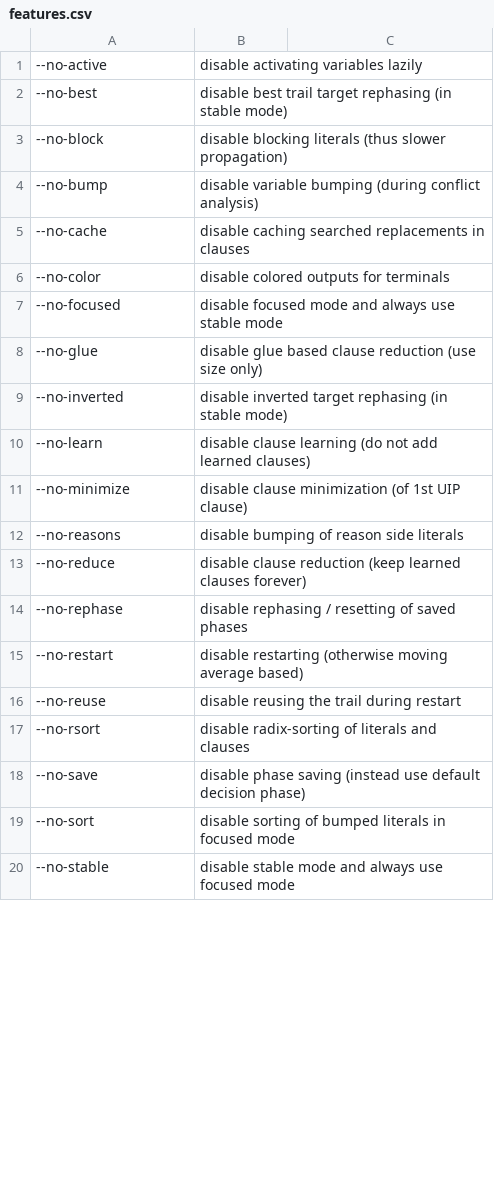
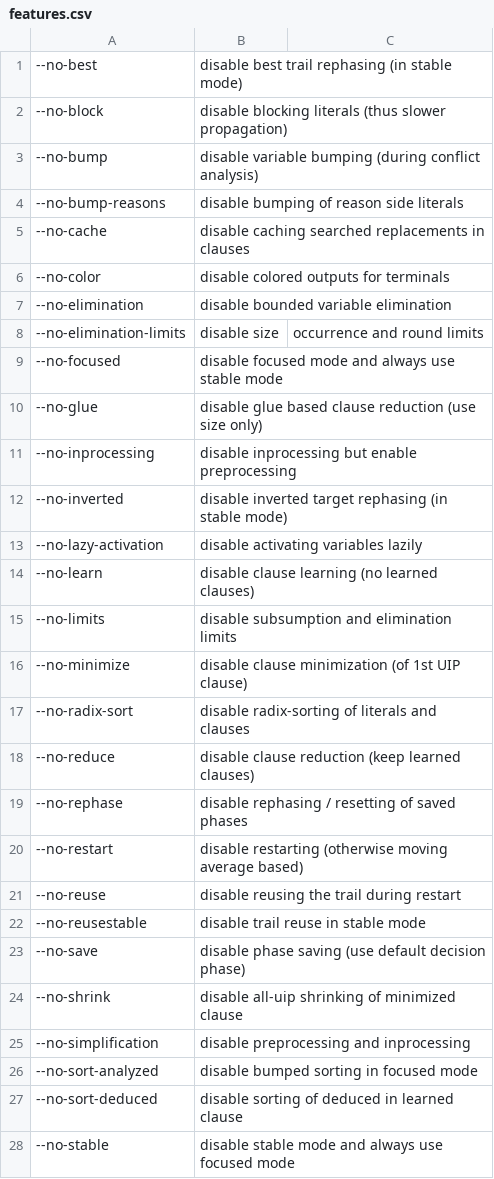
Before and after one commit to arminbiere/satch, a CSV file: features/features.csv, drawn as a sheet; only a part is shown; the diff covers the shown part only.

```diff
--- a/features/features.csv
+++ b/features/features.csv
@@ -1,14 +1,19 @@
---no-active,disable activating variables lazily
---no-best,disable best trail target rephasing (in stable mode)
+--no-best,disable best trail rephasing (in stable mode)
 --no-block,disable blocking literals (thus slower propagation)
 --no-bump,disable variable bumping (during conflict analysis)
+--no-bump-reasons,disable bumping of reason side literals
 --no-cache,disable caching searched replacements in clauses
 --no-color,disable colored outputs for terminals
+--no-elimination,disable bounded variable elimination
+--no-elimination-limits,disable size, occurrence and round limits
 --no-focused,disable focused mode and always use stable mode
 --no-glue,disable glue based clause reduction (use size only)
+--no-inprocessing,disable inprocessing but enable preprocessing
 --no-inverted,disable inverted target rephasing (in stable mode)
---no-learn,disable clause learning (do not add learned clauses)
+--no-lazy-activation,disable activating variables lazily
+--no-learn,disable clause learning (no learned clauses)
+--no-limits,disable subsumption and elimination limits
 --no-minimize,disable clause minimization (of 1st UIP clause)
---no-reasons,disable bumping of reason side literals
---no-reduce,disable clause reduction (keep learned clauses forever)
+--no-radix-sort,disable radix-sorting of literals and clauses
+--no-reduce,disable clause reduction (keep learned clauses)
 --no-rephase,disable rephasing / resetting of saved phases
@@ -16,5 +21,8 @@
 --no-reuse,disable reusing the trail during restart
---no-rsort,disable radix-sorting of literals and clauses
---no-save,disable phase saving (instead use default decision phase)
---no-sort,disable sorting of bumped literals in focused mode
+--no-reusestable,disable trail reuse in stable mode
+--no-save,disable phase saving (use default decision phase)
+--no-shrink,disable all-uip shrinking of minimized clause
+--no-simplification,disable preprocessing and inprocessing
+--no-sort-analyzed,disable bumped sorting in focused mode
+--no-sort-deduced,disable sorting of deduced in learned clause
 --no-stable,disable stable mode and always use focused mode
```
Also changed, not shown: 4 added rows and 5 edited cells elsewhere in this file, features/implied.csv, 35 other files.
